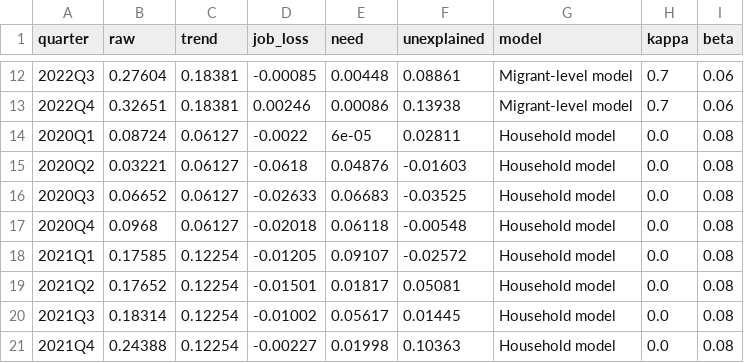
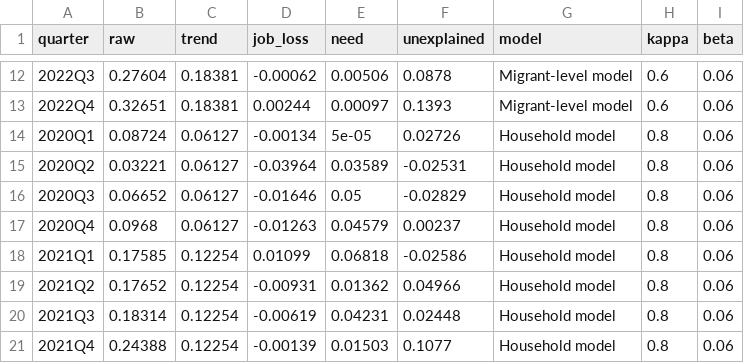
Before and after one commit to AndreaVisma/covid-remittances, a CSV file: network-compatibility-model/recipient-level/outputs/decomposition.csv, drawn as a sheet; only a part is shown, gaps mark what is left out; the diff covers the shown part only.

```diff
--- a/network-compatibility-model/recipient-level/outputs/decomposition.csv
+++ b/network-compatibility-model/recipient-level/outputs/decomposition.csv
@@ -12,10 +12,10 @@ quarter,raw,trend,job_loss,need,unexplained,model,kappa,beta
-2022Q3,0.27604,0.18381,-0.00085,0.00448,0.08861,Migrant-level model,0.7,0.06
-2022Q4,0.32651,0.18381,0.00246,0.00086,0.13938,Migrant-level model,0.7,0.06
-2020Q1,0.08724,0.06127,-0.0022,6e-05,0.02811,Household model,0.0,0.08
-2020Q2,0.03221,0.06127,-0.0618,0.04876,-0.01603,Household model,0.0,0.08
-2020Q3,0.06652,0.06127,-0.02633,0.06683,-0.03525,Household model,0.0,0.08
-2020Q4,0.0968,0.06127,-0.02018,0.06118,-0.00548,Household model,0.0,0.08
-2021Q1,0.17585,0.12254,-0.01205,0.09107,-0.02572,Household model,0.0,0.08
-2021Q2,0.17652,0.12254,-0.01501,0.01817,0.05081,Household model,0.0,0.08
-2021Q3,0.18314,0.12254,-0.01002,0.05617,0.01445,Household model,0.0,0.08
-2021Q4,0.24388,0.12254,-0.00227,0.01998,0.10363,Household model,0.0,0.08
+2022Q3,0.27604,0.18381,-0.00062,0.00506,0.0878,Migrant-level model,0.6,0.06
+2022Q4,0.32651,0.18381,0.00244,0.00097,0.1393,Migrant-level model,0.6,0.06
+2020Q1,0.08724,0.06127,-0.00134,5e-05,0.02726,Household model,0.8,0.06
+2020Q2,0.03221,0.06127,-0.03964,0.03589,-0.02531,Household model,0.8,0.06
+2020Q3,0.06652,0.06127,-0.01646,0.05,-0.02829,Household model,0.8,0.06
+2020Q4,0.0968,0.06127,-0.01263,0.04579,0.00237,Household model,0.8,0.06
+2021Q1,0.17585,0.12254,0.01099,0.06818,-0.02586,Household model,0.8,0.06
+2021Q2,0.17652,0.12254,-0.00931,0.01362,0.04966,Household model,0.8,0.06
+2021Q3,0.18314,0.12254,-0.00619,0.04231,0.02448,Household model,0.8,0.06
+2021Q4,0.24388,0.12254,-0.00139,0.01503,0.1077,Household model,0.8,0.06
```
Also changed, not shown: 59 edited cells elsewhere in this file, network-compatibility-model/recipient-level/outputs/household-model/distribution_groups.csv, network-compatibility-model/recipient-level/outputs/household-model/distribution_inequality.csv, 24 other files.
